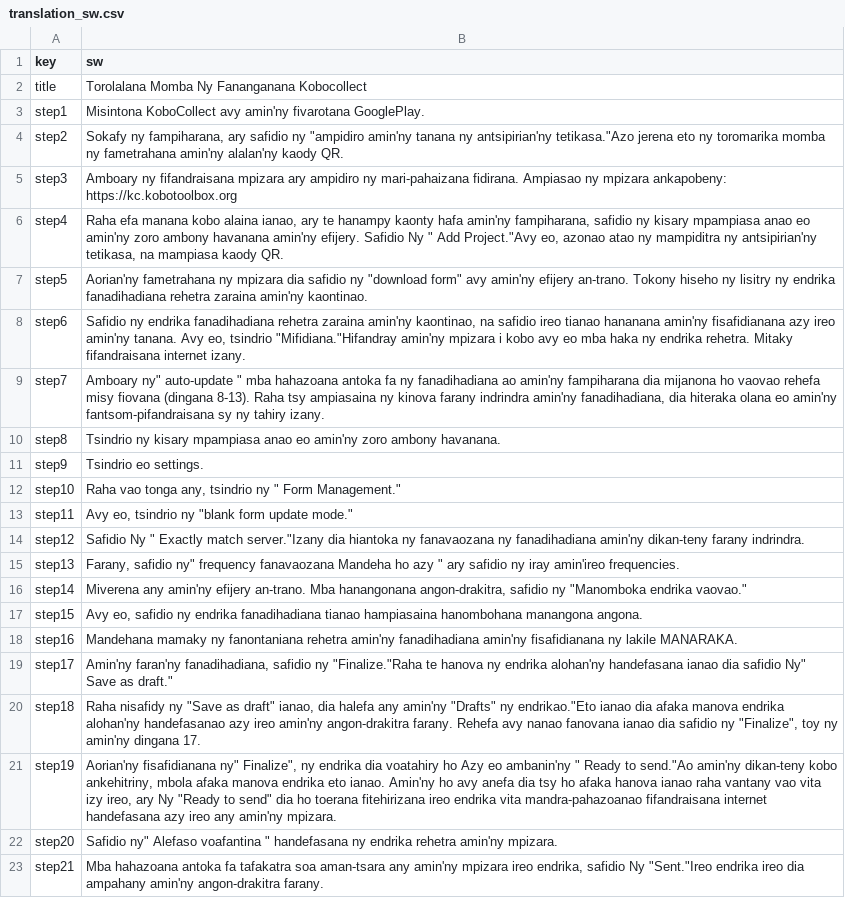
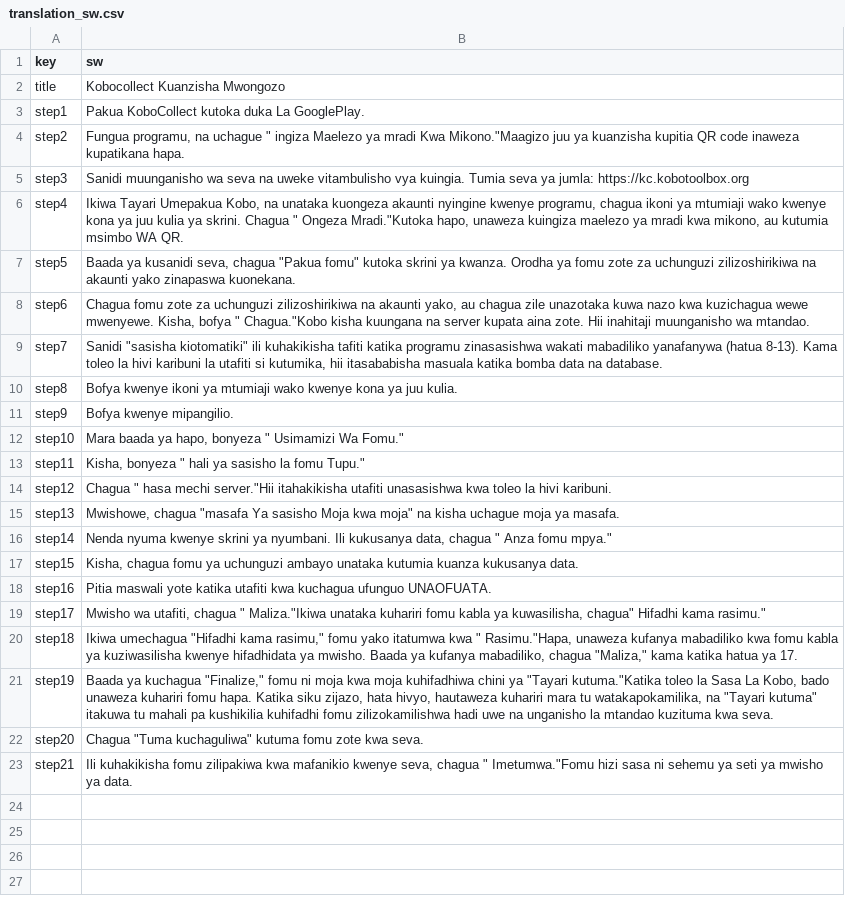
Before and after one commit to Barefoot-Ocean/Partner-Manual, a CSV file: pages/kobo_setup/data/translation_sw.csv, drawn as a sheet; the diff names each change by its address in the sheet, - before the commit and + after, or states it on an @@ line.

```diff
--- a/pages/kobo_setup/data/translation_sw.csv
+++ b/pages/kobo_setup/data/translation_sw.csv
-B2 (sw): Torolalana Momba Ny Fananganana Kobocollect
+B2 (sw): Kobocollect Kuanzisha Mwongozo
-B3 (sw): Misintona KoboCollect avy amin'ny fivarotana GooglePlay.
+B3 (sw): Pakua KoboCollect kutoka duka La GooglePlay.
-B4 (sw): Sokafy ny fampiharana, ary safidio ny "ampidiro amin'ny tanana ny antsipirian'ny tetikasa."Azo jerena eto ny toromarika momba ny fametrahana amin'ny alalan'ny kaody QR.
+B4 (sw): Fungua programu, na uchague " ingiza Maelezo ya mradi Kwa Mikono."Maagizo juu ya kuanzisha kupitia QR code inaweza kupatikana hapa.
-B5 (sw): Amboary ny fifandraisana mpizara ary ampidiro ny mari-pahaizana fidirana. Ampiasao ny mpizara ankapobeny: https://kc.kobotoolbox.org
+B5 (sw): Sanidi muunganisho wa seva na uweke vitambulisho vya kuingia. Tumia seva ya jumla: https://kc.kobotoolbox.org
-B6 (sw): Raha efa manana kobo alaina ianao, ary te hanampy kaonty hafa amin'ny fampiharana, safidio ny kisary mpampiasa anao eo amin'ny zoro ambony havanana amin'ny efijery. Safidio Ny " Add Project."Avy eo, azonao atao ny mampiditra ny antsipirian'ny tetikasa, na mampiasa kaody QR.
+B6 (sw): Ikiwa Tayari Umepakua Kobo, na unataka kuongeza akaunti nyingine kwenye programu, chagua ikoni ya mtumiaji wako kwenye kona ya juu kulia ya skrini. Chagua " Ongeza Mradi."Kutoka hapo, unaweza kuingiza maelezo ya mradi kwa mikono, au kutumia msimbo WA QR.
-B7 (sw): Aorian'ny fametrahana ny mpizara dia safidio ny "download form" avy amin'ny efijery an-trano. Tokony hiseho ny lisitry ny endrika fanadihadiana rehetra zaraina amin'ny kaontinao.
+B7 (sw): Baada ya kusanidi seva, chagua "Pakua fomu" kutoka skrini ya kwanza. Orodha ya fomu zote za uchunguzi zilizoshirikiwa na akaunti yako zinapaswa kuonekana.
-B8 (sw): Safidio ny endrika fanadihadiana rehetra zaraina amin'ny kaontinao, na safidio ireo tianao hananana amin'ny fisafidianana azy ireo amin'ny tanana. Avy eo, tsindrio "Mifidiana."Hifandray amin'ny mpizara i kobo avy eo mba haka ny endrika rehetra. Mitaky fifandraisana internet izany.
+B8 (sw): Chagua fomu zote za uchunguzi zilizoshirikiwa na akaunti yako, au chagua zile unazotaka kuwa nazo kwa kuzichagua wewe mwenyewe. Kisha, bofya " Chagua."Kobo kisha kuungana na server kupata aina zote. Hii inahitaji muunganisho wa mtandao.
-B9 (sw): Amboary ny" auto-update " mba hahazoana antoka fa ny fanadihadiana ao amin'ny fampiharana dia mijanona ho vaovao rehefa misy fiovana (dingana 8-13). Raha tsy ampiasaina ny kinova farany indrindra amin'ny fanadihadiana, dia hiteraka olana eo amin'ny fantsom-pifandraisana sy ny tahiry izany.
+B9 (sw): Sanidi "sasisha kiotomatiki" ili kuhakikisha tafiti katika programu zinasasishwa wakati mabadiliko yanafanywa (hatua 8-13). Kama toleo la hivi karibuni la utafiti si kutumika, hii itasababisha masuala katika bomba data na database.
-B10 (sw): Tsindrio ny kisary mpampiasa anao eo amin'ny zoro ambony havanana.
+B10 (sw): Bofya kwenye ikoni ya mtumiaji wako kwenye kona ya juu kulia.
-B11 (sw): Tsindrio eo settings.
+B11 (sw): Bofya kwenye mipangilio.
-B12 (sw): Raha vao tonga any, tsindrio ny " Form Management."
+B12 (sw): Mara baada ya hapo, bonyeza " Usimamizi Wa Fomu."
-B13 (sw): Avy eo, tsindrio ny "blank form update mode."
+B13 (sw): Kisha, bonyeza " hali ya sasisho la fomu Tupu."
-B14 (sw): Safidio Ny " Exactly match server."Izany dia hiantoka ny fanavaozana ny fanadihadiana amin'ny dikan-teny farany indrindra.
+B14 (sw): Chagua " hasa mechi server."Hii itahakikisha utafiti unasasishwa kwa toleo la hivi karibuni.
-B15 (sw): Farany, safidio ny" frequency fanavaozana Mandeha ho azy " ary safidio ny iray amin'ireo frequencies.
+B15 (sw): Mwishowe, chagua "masafa Ya sasisho Moja kwa moja" na kisha uchague moja ya masafa.
-B16 (sw): Miverena any amin'ny efijery an-trano. Mba hanangonana angon-drakitra, safidio ny "Manomboka endrika vaovao."
+B16 (sw): Nenda nyuma kwenye skrini ya nyumbani. Ili kukusanya data, chagua " Anza fomu mpya."
-B17 (sw): Avy eo, safidio ny endrika fanadihadiana tianao hampiasaina hanombohana manangona angona.
+B17 (sw): Kisha, chagua fomu ya uchunguzi ambayo unataka kutumia kuanza kukusanya data.
-B18 (sw): Mandehana mamaky ny fanontaniana rehetra amin'ny fanadihadiana amin'ny fisafidianana ny lakile MANARAKA.
+B18 (sw): Pitia maswali yote katika utafiti kwa kuchagua ufunguo UNAOFUATA.
-B19 (sw): Amin'ny faran'ny fanadihadiana, safidio ny "Finalize."Raha te hanova ny endrika alohan'ny handefasana ianao dia safidio Ny" Save as draft."
+B19 (sw): Mwisho wa utafiti, chagua " Maliza."Ikiwa unataka kuhariri fomu kabla ya kuwasilisha, chagua" Hifadhi kama rasimu."
-B20 (sw): Raha nisafidy ny "Save as draft" ianao, dia halefa any amin'ny "Drafts" ny endrikao."Eto ianao dia afaka manova endrika alohan'ny handefasanao azy ireo amin'ny angon-drakitra farany. Rehefa avy nanao fanovana ianao dia safidio ny "Finalize", toy ny amin'ny dingana 17.
+B20 (sw): Ikiwa umechagua "Hifadhi kama rasimu," fomu yako itatumwa kwa " Rasimu."Hapa, unaweza kufanya mabadiliko kwa fomu kabla ya kuziwasilisha kwenye hifadhidata ya mwisho. Baada ya kufanya mabadiliko, chagua "Maliza," kama katika hatua ya 17.
-B21 (sw): Aorian'ny fisafidianana ny" Finalize", ny endrika dia voatahiry ho Azy eo ambanin'ny " Ready to send."Ao amin'ny dikan-teny kobo ankehitriny, mbola afaka manova endrika eto ianao. Amin'ny ho avy anefa dia tsy ho afaka hanova ianao raha vantany vao vita izy ireo, ary Ny "Ready to send" dia ho toerana fitehirizana ireo endrika vita mandra-pahazoanao fifandraisana internet handefasana azy ireo any amin'ny mpizara.
+B21 (sw): Baada ya kuchagua "Finalize," fomu ni moja kwa moja kuhifadhiwa chini ya "Tayari kutuma."Katika toleo la Sasa La Kobo, bado unaweza kuhariri fomu hapa. Katika siku zijazo, hata hivyo, hautaweza kuhariri mara tu watakapokamilika, na "Tayari kutuma" itakuwa tu mahali pa kushikilia kuhifadhi fomu zilizokamilishwa hadi uwe na unganisho la mtandao kuzituma kwa seva.
-B22 (sw): Safidio ny" Alefaso voafantina " handefasana ny endrika rehetra amin'ny mpizara.
+B22 (sw): Chagua "Tuma kuchaguliwa" kutuma fomu zote kwa seva.
-B23 (sw): Mba hahazoana antoka fa tafakatra soa aman-tsara any amin'ny mpizara ireo endrika, safidio Ny "Sent."Ireo endrika ireo dia ampahany amin'ny angon-drakitra farany.
+B23 (sw): Ili kuhakikisha fomu zilipakiwa kwa mafanikio kwenye seva, chagua " Imetumwa."Fomu hizi sasa ni sehemu ya seti ya mwisho ya data.
```
Also changed, not shown: pages/kobo_setup/data/translation_mg.csv, 18 other files.
